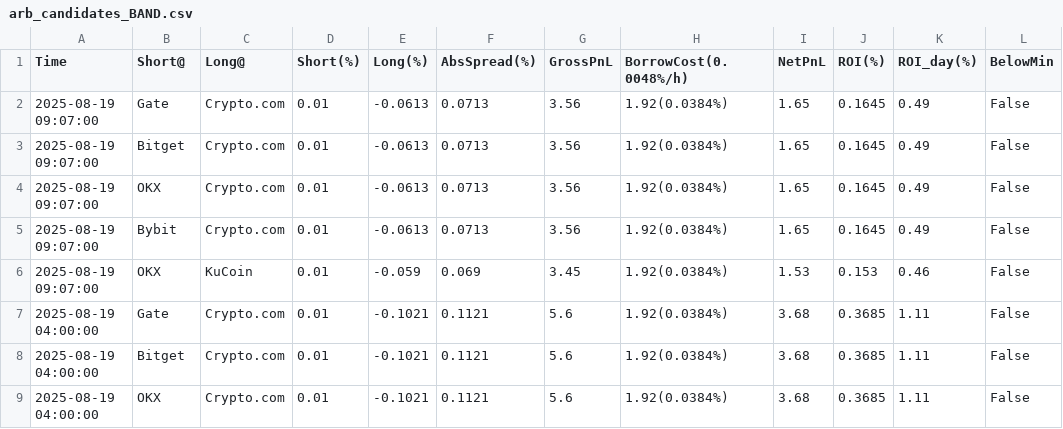
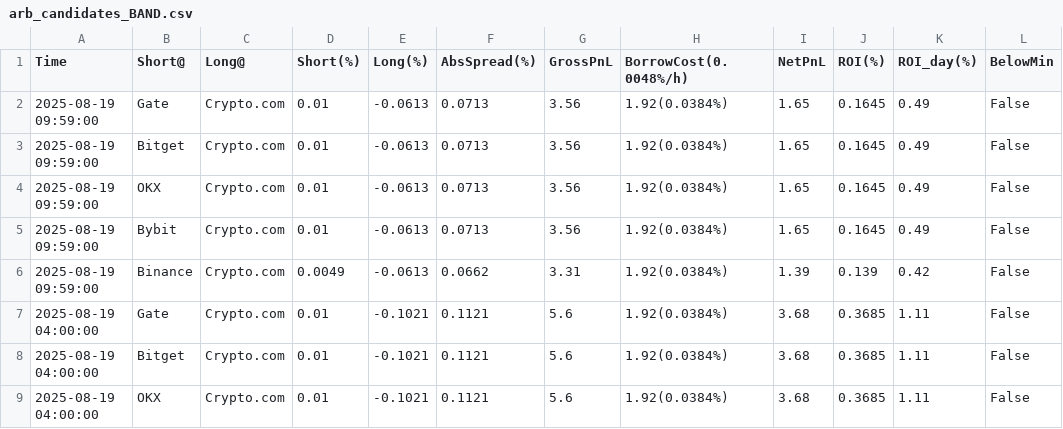
Before and after one commit to aerist123/funding-data, a CSV file: public/data/arb_candidates_BAND.csv, drawn as a sheet; only a part is shown.

```diff
--- a/public/data/arb_candidates_BAND.csv
+++ b/public/data/arb_candidates_BAND.csv
@@ -1,7 +1,7 @@
 Time,Short@,Long@,Short(%),Long(%),AbsSpread(%),GrossPnL,BorrowCost(0.0048%/h),NetPnL,ROI(%),ROI_day(%),BelowMin
-2025-08-19 09:07:00,Gate,Crypto.com,0.01,-0.0613,0.0713,3.56,1.92(0.0384%),1.65,0.1645,0.49,False
-2025-08-19 09:07:00,Bitget,Crypto.com,0.01,-0.0613,0.0713,3.56,1.92(0.0384%),1.65,0.1645,0.49,False
-2025-08-19 09:07:00,OKX,Crypto.com,0.01,-0.0613,0.0713,3.56,1.92(0.0384%),1.65,0.1645,0.49,False
-2025-08-19 09:07:00,Bybit,Crypto.com,0.01,-0.0613,0.0713,3.56,1.92(0.0384%),1.65,0.1645,0.49,False
-2025-08-19 09:07:00,OKX,KuCoin,0.01,-0.059,0.069,3.45,1.92(0.0384%),1.53,0.153,0.46,False
+2025-08-19 09:59:00,Gate,Crypto.com,0.01,-0.0613,0.0713,3.56,1.92(0.0384%),1.65,0.1645,0.49,False
+2025-08-19 09:59:00,Bitget,Crypto.com,0.01,-0.0613,0.0713,3.56,1.92(0.0384%),1.65,0.1645,0.49,False
+2025-08-19 09:59:00,OKX,Crypto.com,0.01,-0.0613,0.0713,3.56,1.92(0.0384%),1.65,0.1645,0.49,False
+2025-08-19 09:59:00,Bybit,Crypto.com,0.01,-0.0613,0.0713,3.56,1.92(0.0384%),1.65,0.1645,0.49,False
+2025-08-19 09:59:00,Binance,Crypto.com,0.0049,-0.0613,0.0662,3.31,1.92(0.0384%),1.39,0.139,0.42,False
 2025-08-19 04:00:00,Gate,Crypto.com,0.01,-0.1021,0.1121,5.6,1.92(0.0384%),3.68,0.3685,1.11,False
```
Also changed, not shown: public/data/arb_candidates_CVC.csv, public/data/arb_candidates_ETH.csv, 11 other files.
